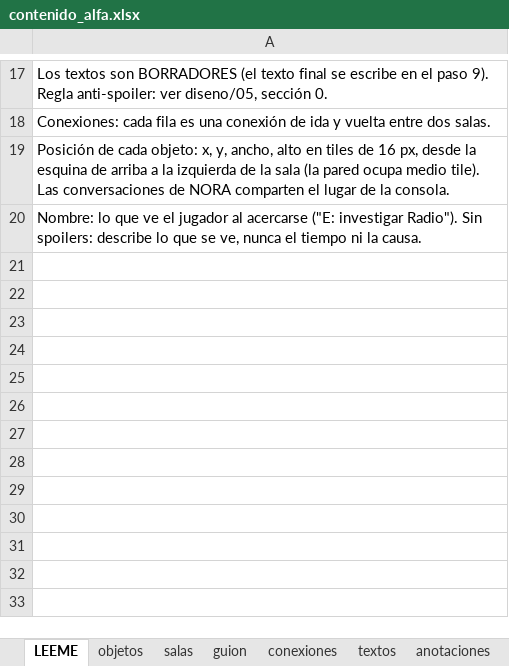
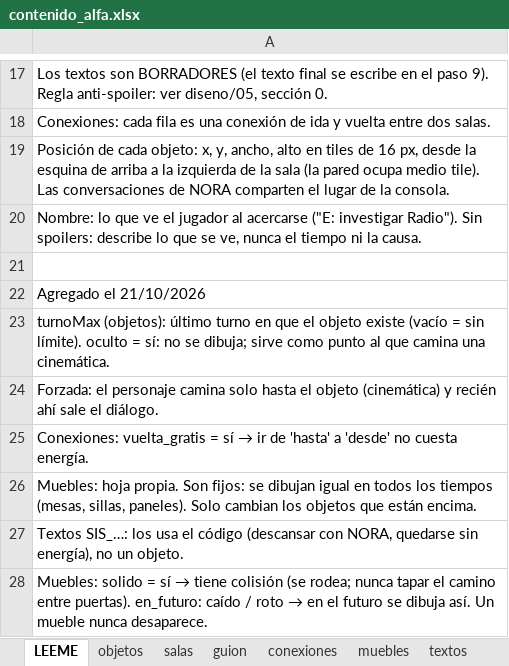
Before and after one commit to TeoBeltran/What-The-Ship-Remembers, an Excel workbook: planilla/contenido_alfa.xlsx, sheet LEEME, drawn as a sheet; only a part is shown, gaps mark what is left out; values as stored, in another font and other column widths than the file's, no borders; the diff names each change by its address in the sheet, - before the commit and + after, or states it on an @@ line.

```diff
--- a/planilla/contenido_alfa.xlsx (sheet LEEME)
+++ b/planilla/contenido_alfa.xlsx (sheet LEEME)
+sheet tab: muebles
+row 21: (empty)
+row 22: Agregado el 21/10/2026
+row 23: turnoMax (objetos): último turno en que el objeto existe (vacío = sin límite). oculto = sí: no se dibuja; sirve como punto al que camina una cinemática.
+row 24: Forzada: el personaje camina solo hasta el objeto (cinemática) y recién ahí sale el diálogo.
+row 25: Conexiones: vuelta_gratis = sí → ir de 'hasta' a 'desde' no cuesta energía.
+row 26: Muebles: hoja propia. Son fijos: se dibujan igual en todos los tiempos (mesas, sillas, paneles). Solo cambian los objetos que están encima.
+row 27: Textos SIS_…: los usa el código (descansar con NORA, quedarse sin energía), no un objeto.
+row 28: Muebles: solido = sí → tiene colisión (se rodea; nunca tapar el camino entre puertas). en_futuro: caído / roto → en el futuro se dibuja así. Un mueble nunca desaparece.
```
Also changed, not shown: sheet objetos, sheet textos, sheet conexiones, sheet anotaciones, sheet guion, 15 other files.
